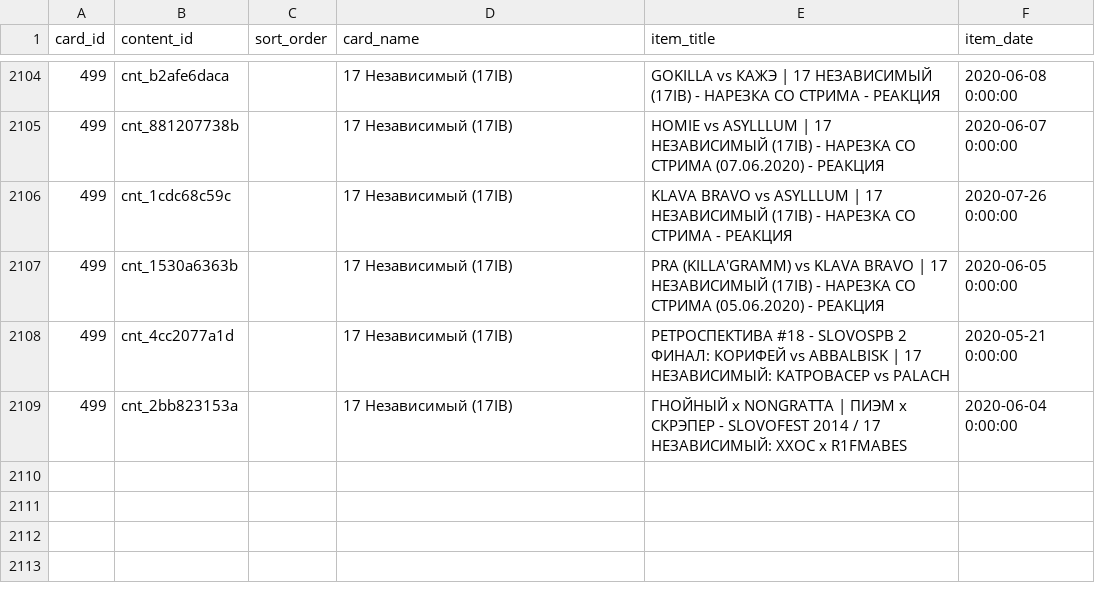
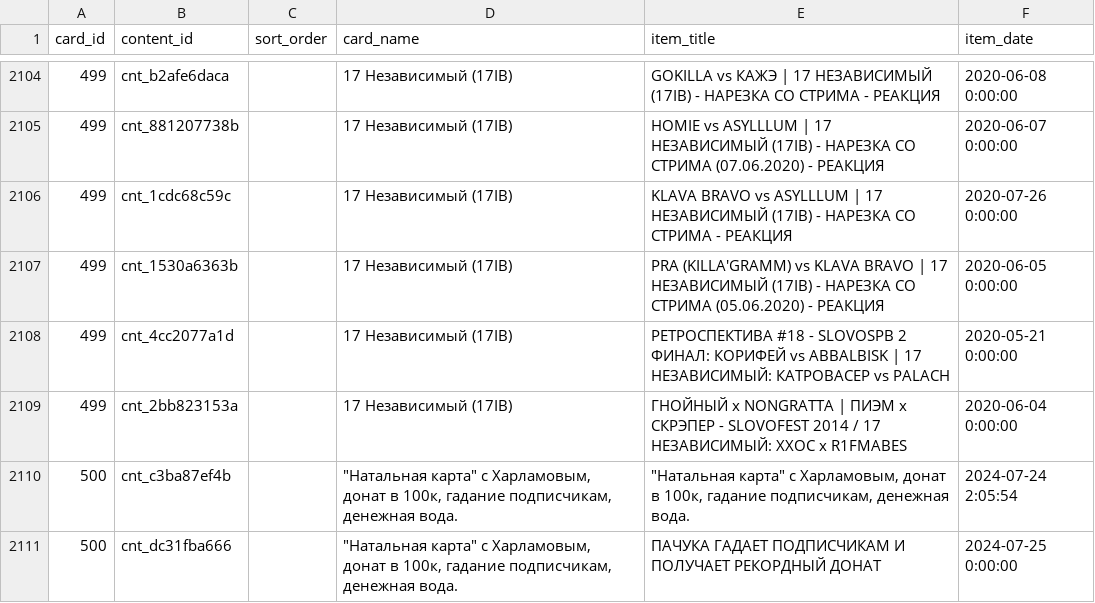
Before and after one commit to AiratFaiz/pachumarchive, a CSV file: public/data/content_card_items.csv, drawn as a sheet; only a part is shown, gaps mark what is left out; the diff names each change by its address in the sheet, - before the commit and + after, or states it on an @@ line.

Commit message:
search update, content update

```diff
--- a/public/data/content_card_items.csv
+++ b/public/data/content_card_items.csv
+row 2110: 500 | cnt_c3ba87ef4b |  | "Натальная карта" с Харламовым, донат в 100к, гадание подписчикам, денежная вода. | "Натальная карта" с Харламовым, донат в 100к, гадание подписчикам, денежная вода. | 2024-07-24 2:05:54
+row 2111: 500 | cnt_dc31fba666 |  | "Натальная карта" с Харламовым, донат в 100к, гадание подписчикам, денежная вода. | ПАЧУКА ГАДАЕТ ПОДПИСЧИКАМ И ПОЛУЧАЕТ РЕКОРДНЫЙ ДОНАТ | 2024-07-25 0:00:00
```
Also changed, not shown: public/data/content_cards.csv, 9 other files.
